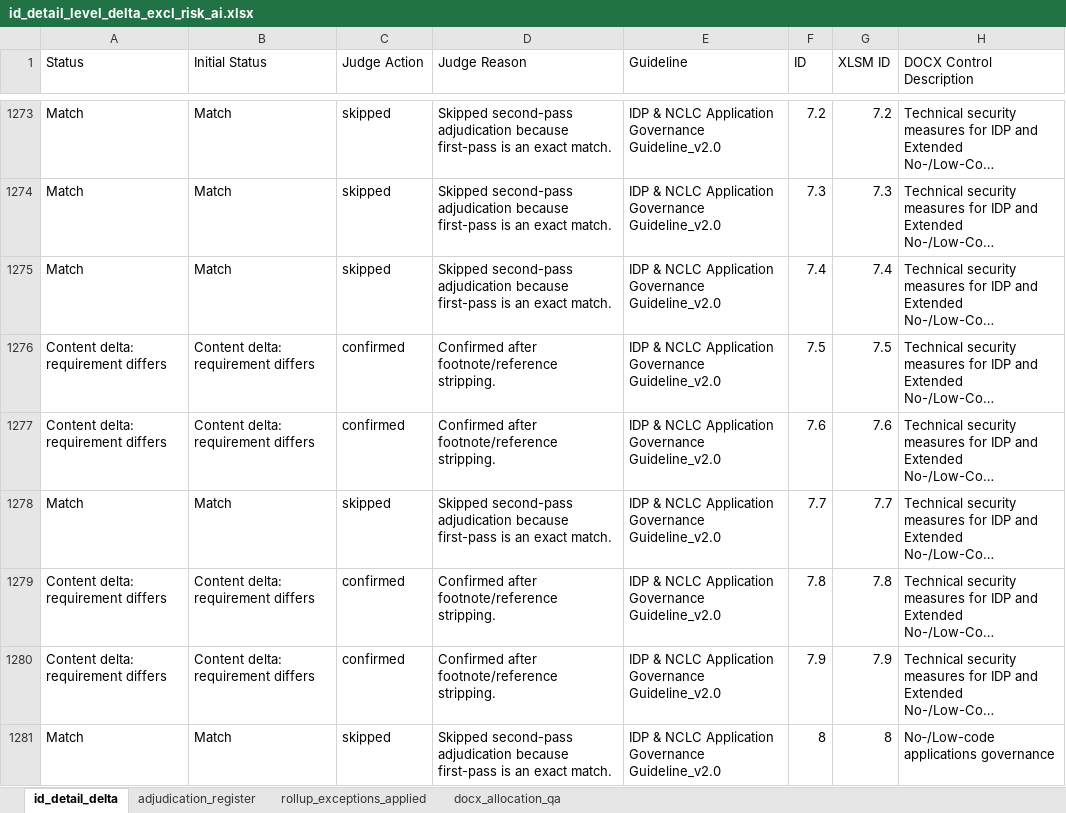
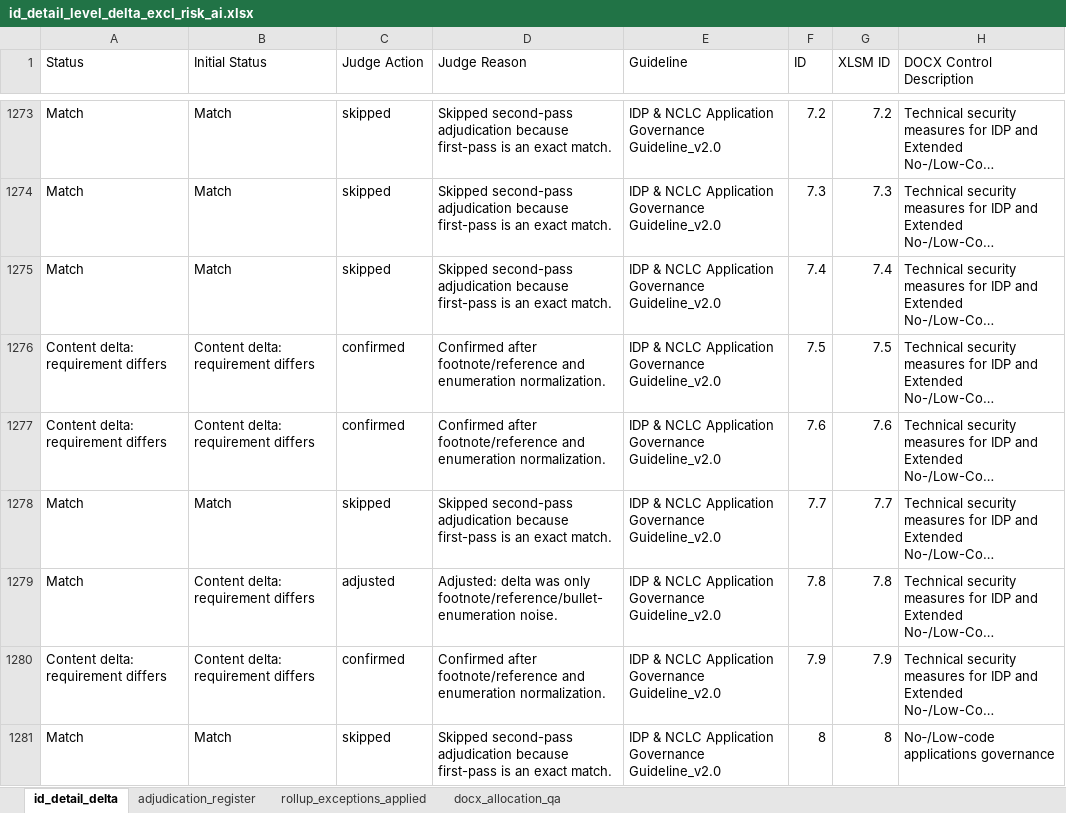
Before and after one commit to christianvdbag/cvcodebase, an Excel workbook: gh-pages-site/assets/id_detail_level_delta_excl_risk_ai.xlsx, sheet id_detail_delta, drawn as a sheet; only a part is shown, gaps mark what is left out; long unchanged cells end in …; values as stored, in another font and other column widths than the file's, no cell formats; the diff covers the shown part only; the diff names each change by its address in the sheet, - before the commit and + after, or states it on an @@ line.

```diff
--- a/gh-pages-site/assets/id_detail_level_delta_excl_risk_ai.xlsx (sheet id_detail_delta)
+++ b/gh-pages-site/assets/id_detail_level_delta_excl_risk_ai.xlsx (sheet id_detail_delta)
-D1276:D1277 (Judge Reason): …after footnote/reference stripping.
+D1276:D1277 (Judge Reason): …after footnote/reference and enumeration normalization.
-A1279 (Status): Content delta: requirement differs
+A1279 (Status): Match
-C1279 (Judge Action): confirmed
+C1279 (Judge Action): adjusted
-D1279 (Judge Reason): Confirmed after footnote/reference stripping.
+D1279 (Judge Reason): Adjusted: delta was only footnote/reference/bullet-enumeration noise.
-D1280 (Judge Reason): …after footnote/reference stripping.
+D1280 (Judge Reason): …after footnote/reference and enumeration normalization.
```
Also changed, not shown: 129 edited cells elsewhere in this sheet, sheet adjudication_register, cell formats, 2 other files.
